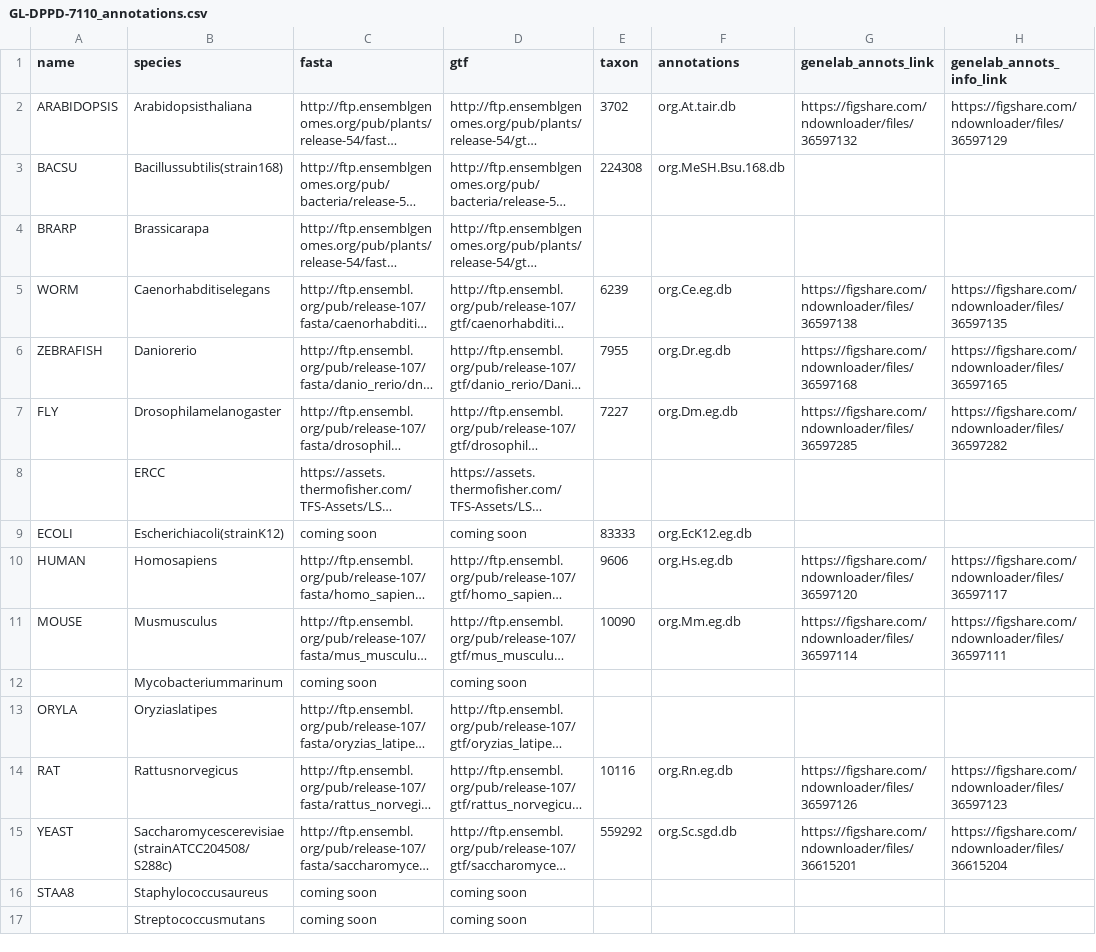
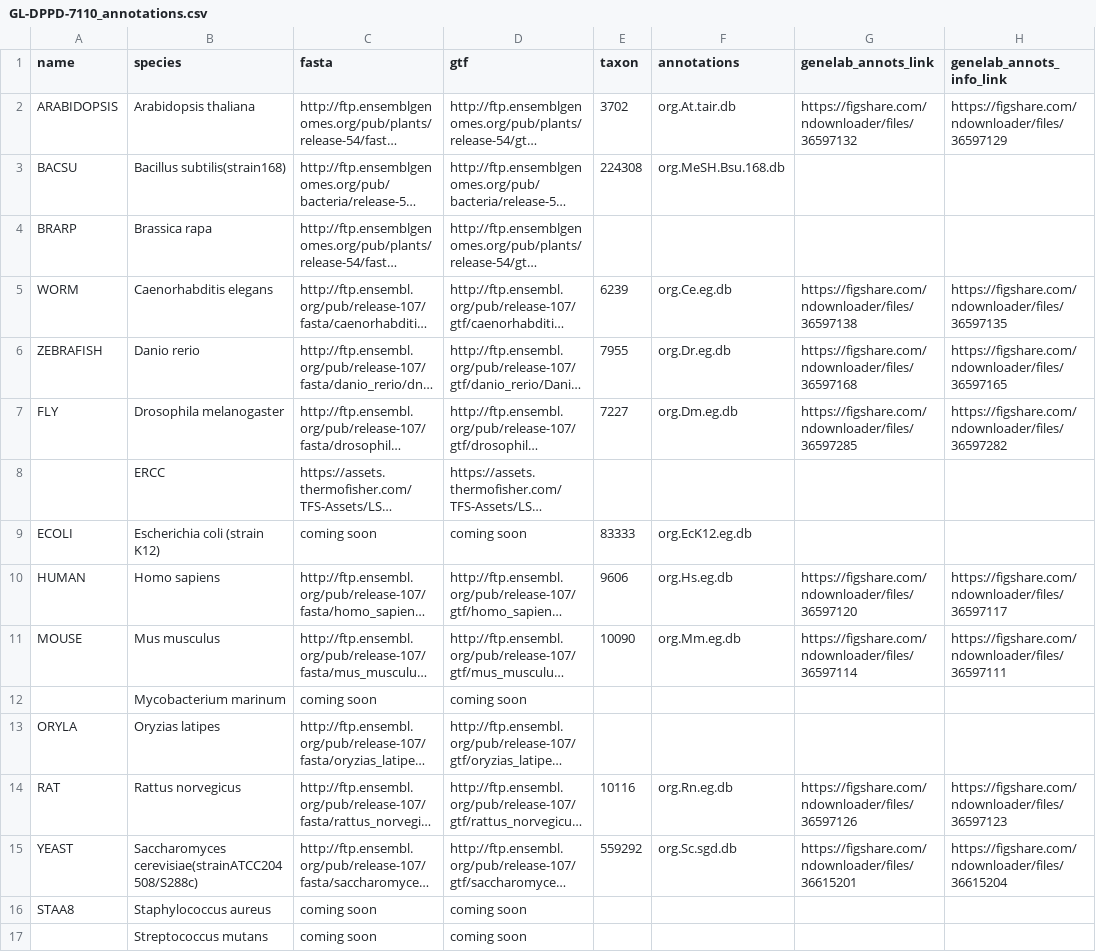
Before and after one commit to J-81/GeneLab_Data_Processing-1, a CSV file: GeneLab_Reference_Annotations/Pipeline_GL-DPPD-7110_Versions/GL-DPPD-7110/GL-DPPD-7110_annotations.csv, drawn as a sheet; long unchanged cells end in …; the diff names each change by its address in the sheet, - before the commit and + after, or states it on an @@ line.

Commit message:
Update GL-DPPD-7110_annotations.csv
fixing spaces in genus/species names Mike accidentally introduced

```diff
--- a/GeneLab_Reference_Annotations/Pipeline_GL-DPPD-7110_Versions/GL-DPPD-7110/GL-DPPD-7110_annotations.csv
+++ b/GeneLab_Reference_Annotations/Pipeline_GL-DPPD-7110_Versions/GL-DPPD-7110/GL-DPPD-7110_annotations.csv
-B2 (species): Arabidopsisthaliana
+B2 (species): Arabidopsis thaliana
-B3 (species): Bacillussubtilis(strain168)
+B3 (species): Bacillus subtilis(strain168)
-B4 (species): Brassicarapa
+B4 (species): Brassica rapa
-B5 (species): Caenorhabditiselegans
+B5 (species): Caenorhabditis elegans
-B6 (species): Daniorerio
+B6 (species): Danio rerio
-B7 (species): Drosophilamelanogaster
+B7 (species): Drosophila melanogaster
-B9 (species): Escherichiacoli(strainK12)
+B9 (species): Escherichia coli (strain K12)
-B10 (species): Homosapiens
+B10 (species): Homo sapiens
-B11 (species): Musmusculus
+B11 (species): Mus musculus
-B12 (species): Mycobacteriummarinum
+B12 (species): Mycobacterium marinum
-B13 (species): Oryziaslatipes
+B13 (species): Oryzias latipes
-B14 (species): Rattusnorvegicus
+B14 (species): Rattus norvegicus
-B15 (species): Saccharomycescerevisiae(strainATCC204508/S288c)
+B15 (species): Saccharomyces cerevisiae(strainATCC204508/S288c)
-B16 (species): Staphylococcusaureus
+B16 (species): Staphylococcus aureus
-B17 (species): Streptococcusmutans
+B17 (species): Streptococcus mutans
```
